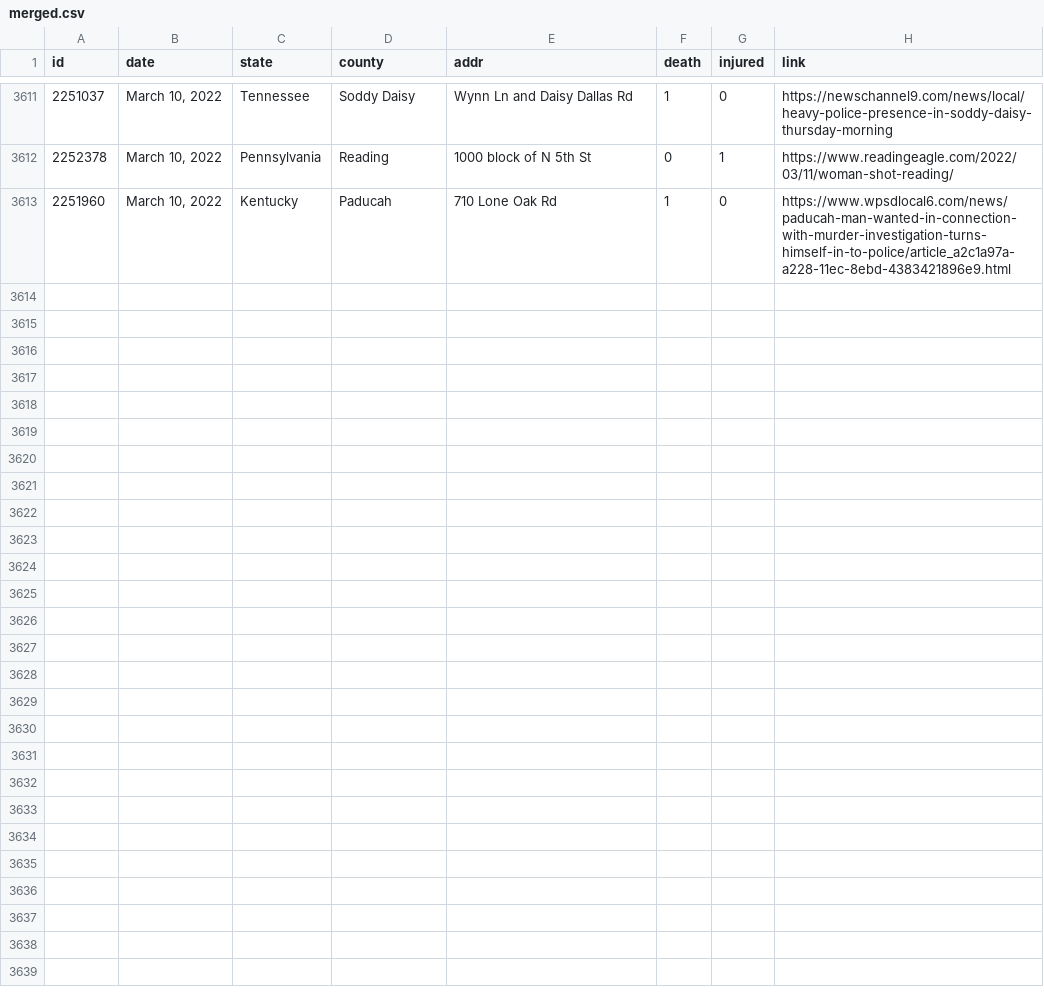
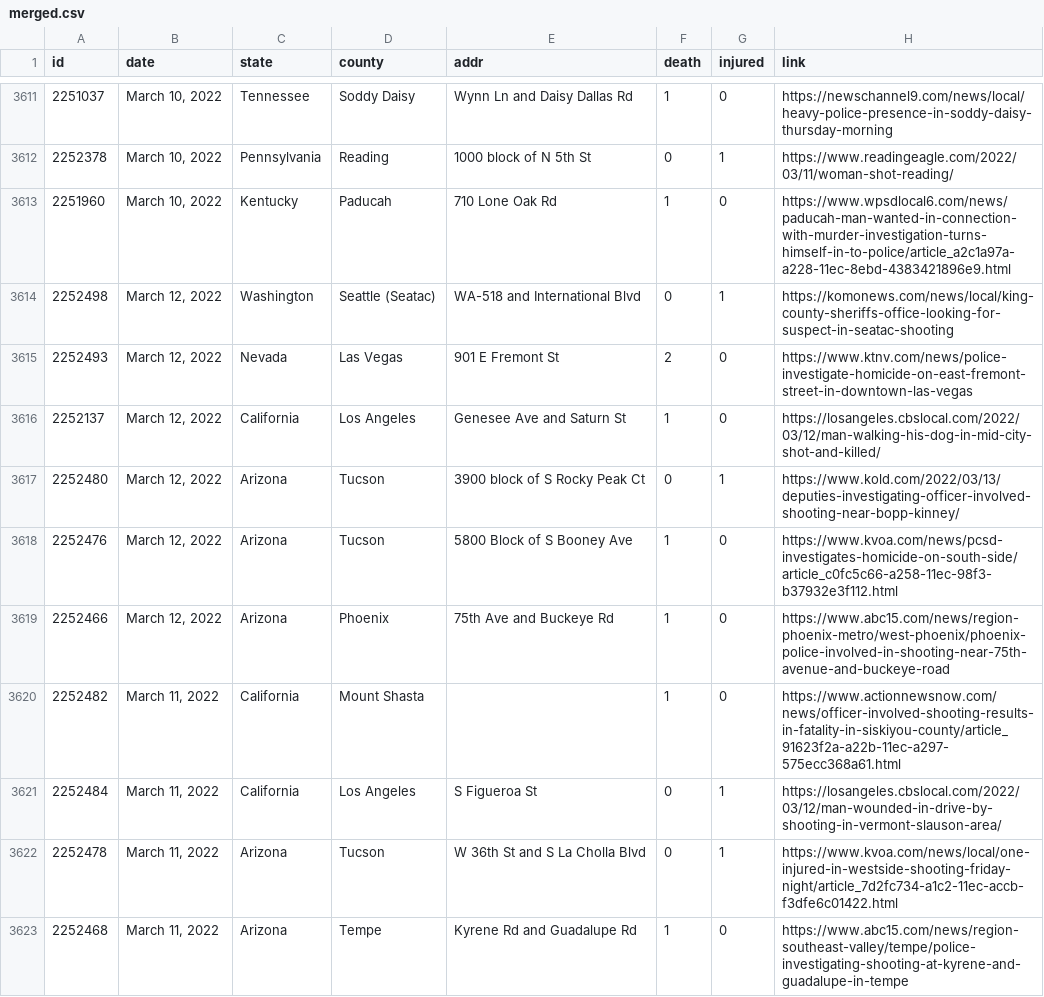
Before and after one commit to ch2ohch2oh/usgunviolence, a CSV file: data/merged.csv, drawn as a sheet; only a part is shown, gaps mark what is left out; the diff names each change by its address in the sheet, - before the commit and + after, or states it on an @@ line.

```diff
--- a/data/merged.csv
+++ b/data/merged.csv
+row 3614: 2252498 | March 12, 2022 | Washington | Seattle (Seatac) | WA-518 and International Blvd | 0 | 1 | https://komonews.com/news/local/king-county-sheriffs-office-looking-for-suspect-in-seatac-shooting
+row 3615: 2252493 | March 12, 2022 | Nevada | Las Vegas | 901 E Fremont St | 2 | 0 | https://www.ktnv.com/news/police-investigate-homicide-on-east-fremont-street-in-downtown-las-vegas
+row 3616: 2252137 | March 12, 2022 | California | Los Angeles | Genesee Ave and Saturn St | 1 | 0 | https://losangeles.cbslocal.com/2022/03/12/man-walking-his-dog-in-mid-city-shot-and-killed/
+row 3617: 2252480 | March 12, 2022 | Arizona | Tucson | 3900 block of S Rocky Peak Ct | 0 | 1 | https://www.kold.com/2022/03/13/deputies-investigating-officer-involved-shooting-near-bopp-kinney/
+row 3618: 2252476 | March 12, 2022 | Arizona | Tucson | 5800 Block of S Booney Ave | 1 | 0 | https://www.kvoa.com/news/pcsd-investigates-homicide-on-south-side/article_c0fc5c66-a258-11ec-98f3-b37932e3f112.html
+row 3619: 2252466 | March 12, 2022 | Arizona | Phoenix | 75th Ave and Buckeye Rd | 1 | 0 | https://www.abc15.com/news/region-phoenix-metro/west-phoenix/phoenix-police-involved-in-shooting-near-75th-avenue-and-buckeye-road
+row 3620: 2252482 | March 11, 2022 | California | Mount Shasta |  | 1 | 0 | https://www.actionnewsnow.com/news/officer-involved-shooting-results-in-fatality-in-siskiyou-county/article_91623f2a-a22b-11ec-a297-575ecc368a61.html
+row 3621: 2252484 | March 11, 2022 | California | Los Angeles | S Figueroa St | 0 | 1 | https://losangeles.cbslocal.com/2022/03/12/man-wounded-in-drive-by-shooting-in-vermont-slauson-area/
+row 3622: 2252478 | March 11, 2022 | Arizona | Tucson | W 36th St and S La Cholla Blvd | 0 | 1 | https://www.kvoa.com/news/local/one-injured-in-westside-shooting-friday-night/article_7d2fc734-a1c2-11ec-accb-f3dfe6c01422.html
+row 3623: 2252468 | March 11, 2022 | Arizona | Tempe | Kyrene Rd and Guadalupe Rd | 1 | 0 | https://www.abc15.com/news/region-southeast-valley/tempe/police-investigating-shooting-at-kyrene-and-guadalupe-in-tempe
```
Also changed, not shown: 3 other files.
